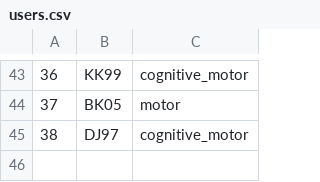
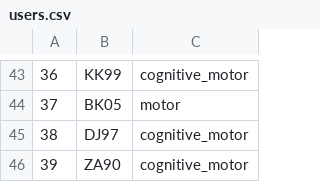
Before and after one commit to BrainTech/openbci, a CSV file: exps/ventures/data/users.csv, drawn as a sheet; only a part is shown, gaps mark what is left out; the diff names each change by its address in the sheet, - before the commit and + after, or states it on an @@ line.

Commit message:
ventures scenarios for ZA90

```diff
--- a/exps/ventures/data/users.csv
+++ b/exps/ventures/data/users.csv
+row 46: 39 | ZA90 | cognitive_motor
```
Also changed, not shown: 17 other files.
